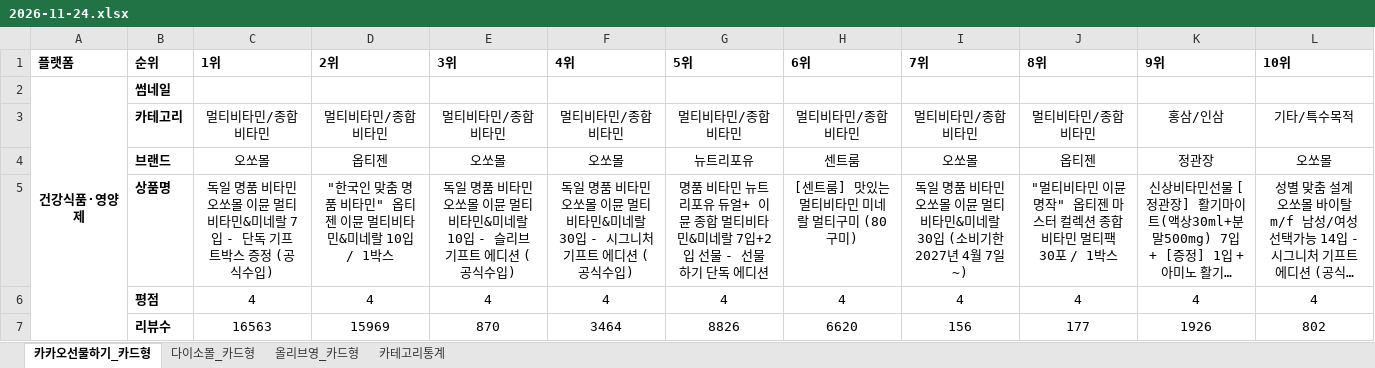
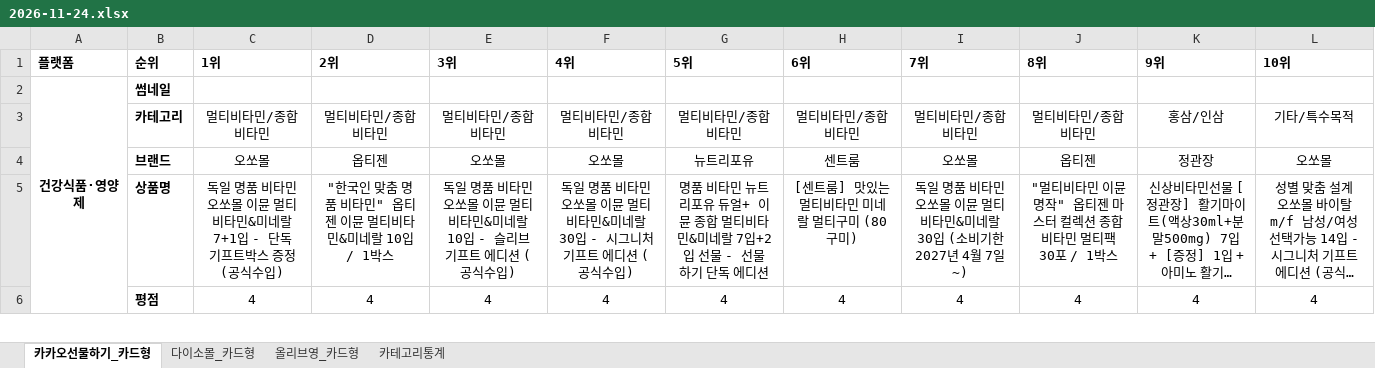
Before and after one commit to primexx98-sudo/online-mall-ranking, an Excel workbook: data/daily/2026-11/2026-11-24.xlsx, sheet 카카오선물하기_카드형, drawn as a sheet; only a part is shown; long unchanged cells end in …; values as stored, in another font and other column widths than the file's, no borders; charts and pictures not drawn; removed rows and columns are numbered as before the commit, all else as after; the diff covers the shown part only; the diff names each change by its address in the sheet, - before the commit and + after, or states it on an @@ line.

```diff
--- a/data/daily/2026-11/2026-11-24.xlsx (sheet 카카오선물하기_카드형)
+++ b/data/daily/2026-11/2026-11-24.xlsx (sheet 카카오선물하기_카드형)
-C5: …미네랄 7입 - 단…
+C5: …미네랄 7+1입 - 단…
-row 7:  | 리뷰수 | 16563 | 15969 | 870 | 3464 | 8826 | 6620 | 156 | 177 | 1926 | 802
```
Also changed, not shown: 5 added rows, 4 removed rows and 5 edited cells elsewhere in this sheet, sheet 올리브영_카드형, sheet 카테고리통계, sheet 다이소몰_카드형, charts or pictures.
